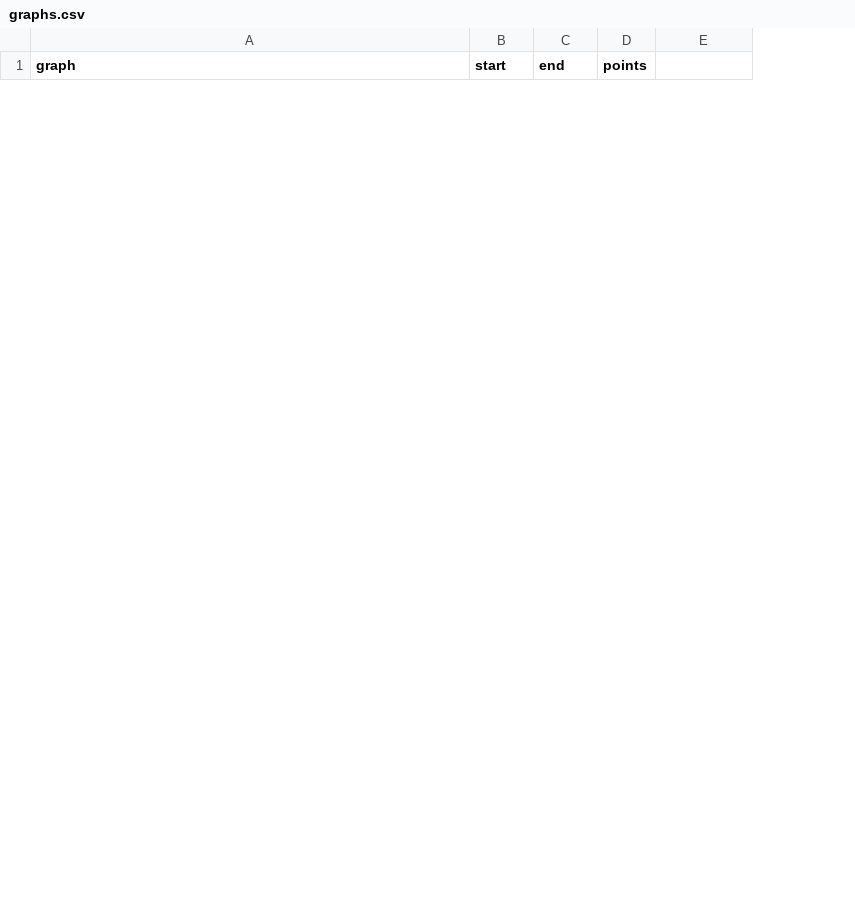
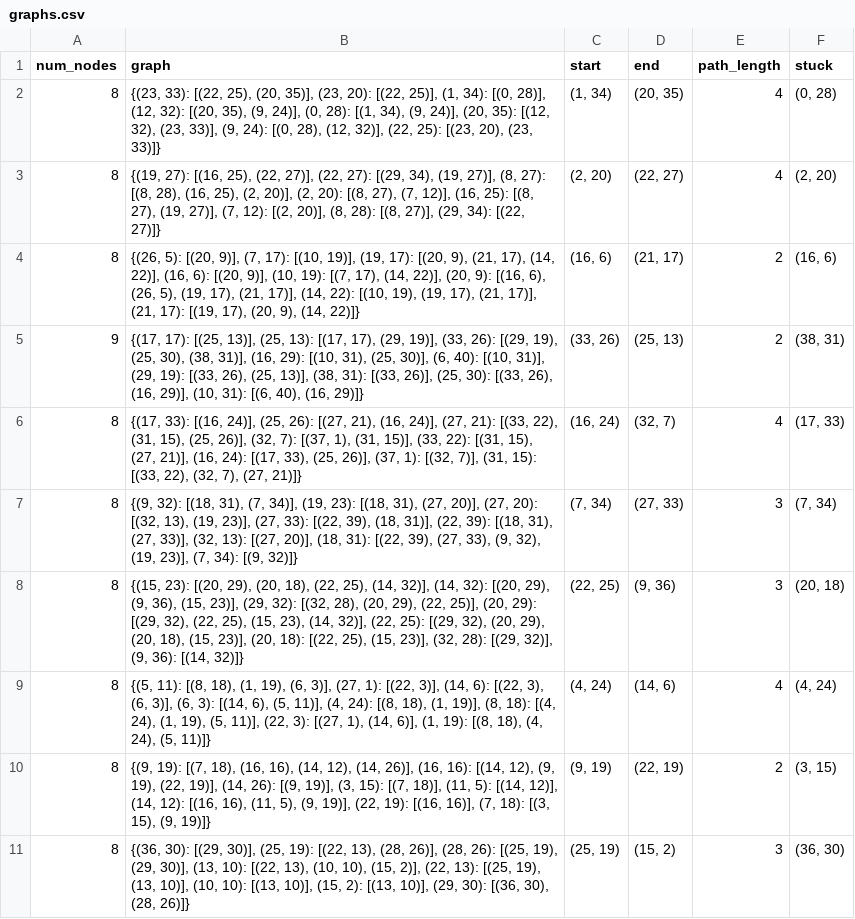
Before and after one commit to OwenHny/local-geometric-routing, a CSV file: graphs.csv, drawn as a sheet; only a part is shown; removed rows and columns are numbered as before the commit, all else as after; the diff covers the shown part only; the diff names each change by its address in the sheet, - before the commit and + after, or states it on an @@ line.

Commit message:
filter for graphs that fast routing fails on

```diff
--- a/graphs.csv
+++ b/graphs.csv
+column A (num_nodes), empty
-column D (points), empty
+column F (stuck), empty
-E1: (empty)
+E1: path_length
+row 2: 8 | {(23, 33): [(22, 25), (20, 35)], (23, 20): [(22, 25)], (1, 34): [(0, 28)], (12, 32): [(20, 35), (9, 24)], (0, 28): [(1, 34), (9, 24)], (20, 35): [(12, 32), (23, 33)], (9, 24): [(0, 28), (12, 32)], (22, 25): [(23, 20), (23, 33)]} | (1, 34) | (20, 35) | 4 | (0, 28)
+row 3: 8 | {(19, 27): [(16, 25), (22, 27)], (22, 27): [(29, 34), (19, 27)], (8, 27): [(8, 28), (16, 25), (2, 20)], (2, 20): [(8, 27), (7, 12)], (16, 25): [(8, 27), (19, 27)], (7, 12): [(2, 20)], (8, 28): [(8, 27)], (29, 34): [(22, 27)]} | (2, 20) | (22, 27) | 4 | (2, 20)
+row 4: 8 | {(26, 5): [(20, 9)], (7, 17): [(10, 19)], (19, 17): [(20, 9), (21, 17), (14, 22)], (16, 6): [(20, 9)], (10, 19): [(7, 17), (14, 22)], (20, 9): [(16, 6), (26, 5), (19, 17), (21, 17)], (14, 22): [(10, 19), (19, 17), (21, 17)], (21, 17): [(19, 17), (20, 9), (14, 22)]} | (16, 6) | (21, 17) | 2 | (16, 6)
+row 5: 9 | {(17, 17): [(25, 13)], (25, 13): [(17, 17), (29, 19)], (33, 26): [(29, 19), (25, 30), (38, 31)], (16, 29): [(10, 31), (25, 30)], (6, 40): [(10, 31)], (29, 19): [(33, 26), (25, 13)], (38, 31): [(33, 26)], (25, 30): [(33, 26), (16, 29)], (10, 31): [(6, 40), (16, 29)]} | (33, 26) | (25, 13) | 2 | (38, 31)
+row 6: 8 | {(17, 33): [(16, 24)], (25, 26): [(27, 21), (16, 24)], (27, 21): [(33, 22), (31, 15), (25, 26)], (32, 7): [(37, 1), (31, 15)], (33, 22): [(31, 15), (27, 21)], (16, 24): [(17, 33), (25, 26)], (37, 1): [(32, 7)], (31, 15): [(33, 22), (32, 7), (27, 21)]} | (16, 24) | (32, 7) | 4 | (17, 33)
+row 7: 8 | {(9, 32): [(18, 31), (7, 34)], (19, 23): [(18, 31), (27, 20)], (27, 20): [(32, 13), (19, 23)], (27, 33): [(22, 39), (18, 31)], (22, 39): [(18, 31), (27, 33)], (32, 13): [(27, 20)], (18, 31): [(22, 39), (27, 33), (9, 32), (19, 23)], (7, 34): [(9, 32)]} | (7, 34) | (27, 33) | 3 | (7, 34)
+row 8: 8 | {(15, 23): [(20, 29), (20, 18), (22, 25), (14, 32)], (14, 32): [(20, 29), (9, 36), (15, 23)], (29, 32): [(32, 28), (20, 29), (22, 25)], (20, 29): [(29, 32), (22, 25), (15, 23), (14, 32)], (22, 25): [(29, 32), (20, 29), (20, 18), (15, 23)], (20, 18): [(22, 25), (15, 23)], (32, 28): [(29, 32)], (9, 36): [(14, 32)]} | (22, 25) | (9, 36) | 3 | (20, 18)
+row 9: 8 | {(5, 11): [(8, 18), (1, 19), (6, 3)], (27, 1): [(22, 3)], (14, 6): [(22, 3), (6, 3)], (6, 3): [(14, 6), (5, 11)], (4, 24): [(8, 18), (1, 19)], (8, 18): [(4, 24), (1, 19), (5, 11)], (22, 3): [(27, 1), (14, 6)], (1, 19): [(8, 18), (4, 24), (5, 11)]} | (4, 24) | (14, 6) | 4 | (4, 24)
+row 10: 8 | {(9, 19): [(7, 18), (16, 16), (14, 12), (14, 26)], (16, 16): [(14, 12), (9, 19), (22, 19)], (14, 26): [(9, 19)], (3, 15): [(7, 18)], (11, 5): [(14, 12)], (14, 12): [(16, 16), (11, 5), (9, 19)], (22, 19): [(16, 16)], (7, 18): [(3, 15), (9, 19)]} | (9, 19) | (22, 19) | 2 | (3, 15)
+row 11: 8 | {(36, 30): [(29, 30)], (25, 19): [(22, 13), (28, 26)], (28, 26): [(25, 19), (29, 30)], (13, 10): [(22, 13), (10, 10), (15, 2)], (22, 13): [(25, 19), (13, 10)], (10, 10): [(13, 10)], (15, 2): [(13, 10)], (29, 30): [(36, 30), (28, 26)]} | (25, 19) | (15, 2) | 3 | (36, 30)
```
Also changed, not shown: 10 removed rows elsewhere in this file, 1 other file.
